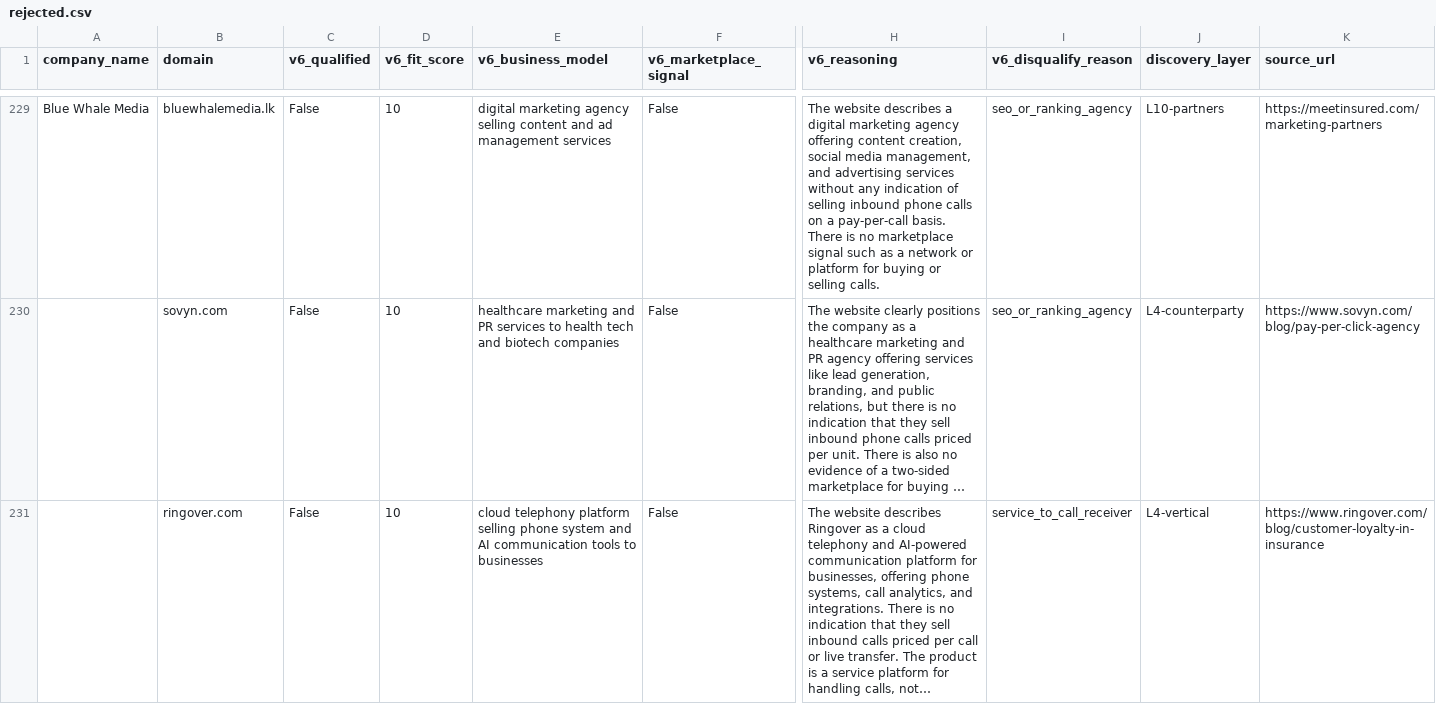
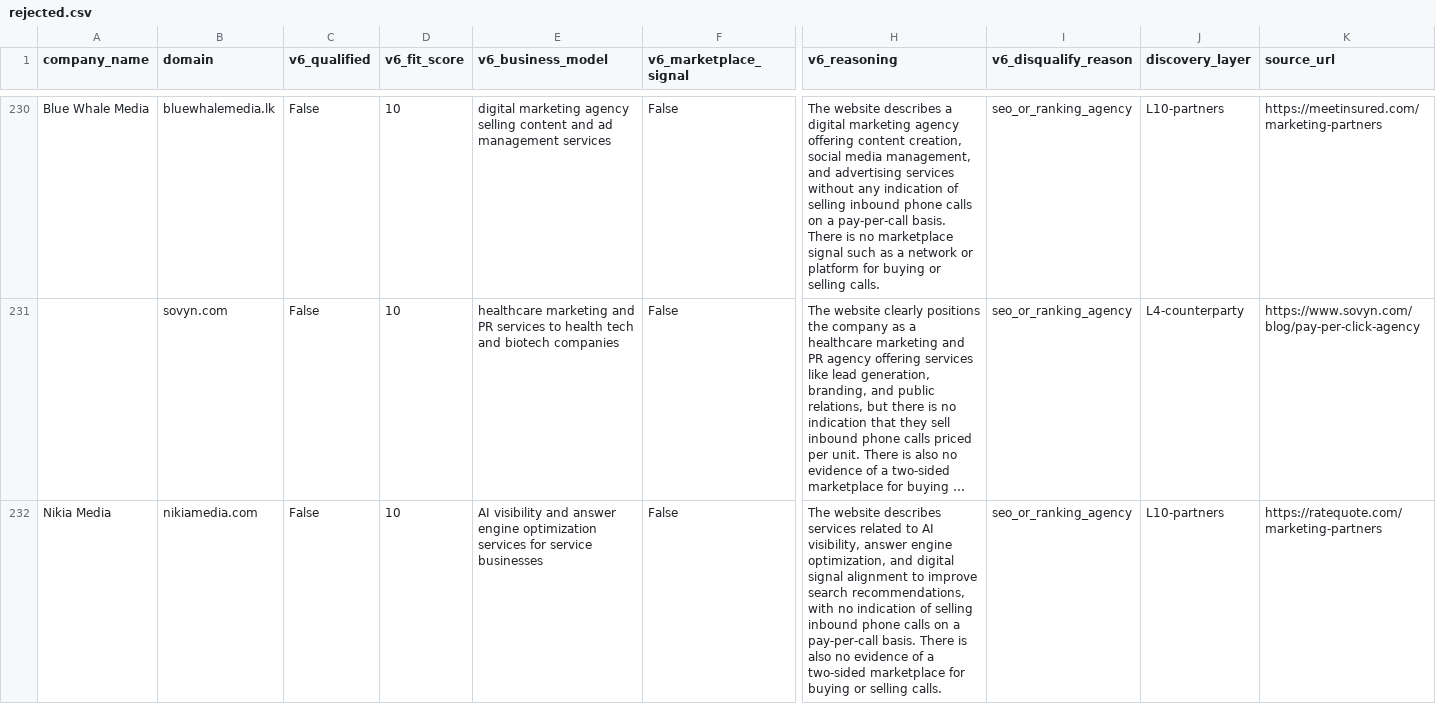
Before and after one commit to qasimovski/ppc-daily, a CSV file: out/2026-09-06/rejected.csv, drawn as a sheet; only a part is shown, gaps mark what is left out; the shorter side is filled out with more unchanged rows; long unchanged cells end in …; rows hold the shown columns only; the diff covers the shown part only; the diff names each change by its address in the sheet, - before the commit and + after, or states it on an @@ line.

```diff
--- a/out/2026-09-06/rejected.csv
+++ b/out/2026-09-06/rejected.csv
+row 232: Nikia Media | nikiamedia.com | False | 10 | AI visibility and answer engine optimization services for service businesses | False | The website describes services related to AI visibility, answer engine optimization, and digital signal alignment to improve search recommendations, with no indication of selling inbound phone calls on a pay-per-call basis. There is also no evidence of a two-sided marketplace for buying or selling calls. | seo_or_ranking_agency | L10-partners | https://ratequote.com/marketing-partners
```
Also changed, not shown: 4 added rows elsewhere in this file, 9 other files.
